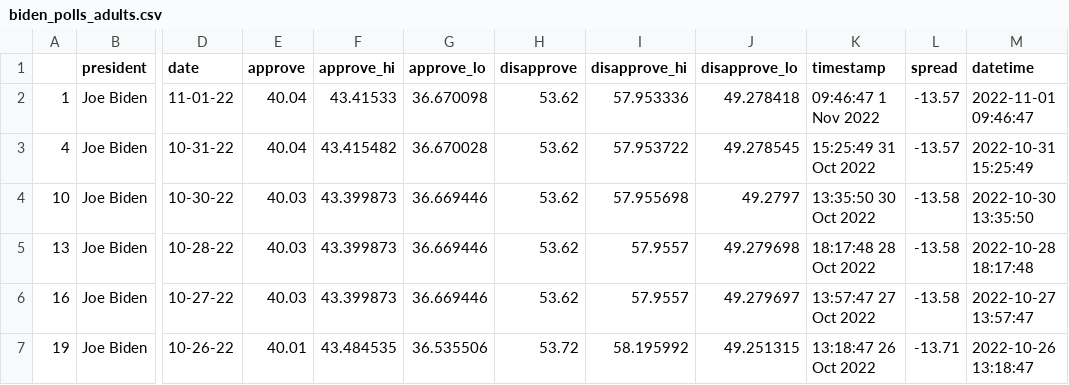
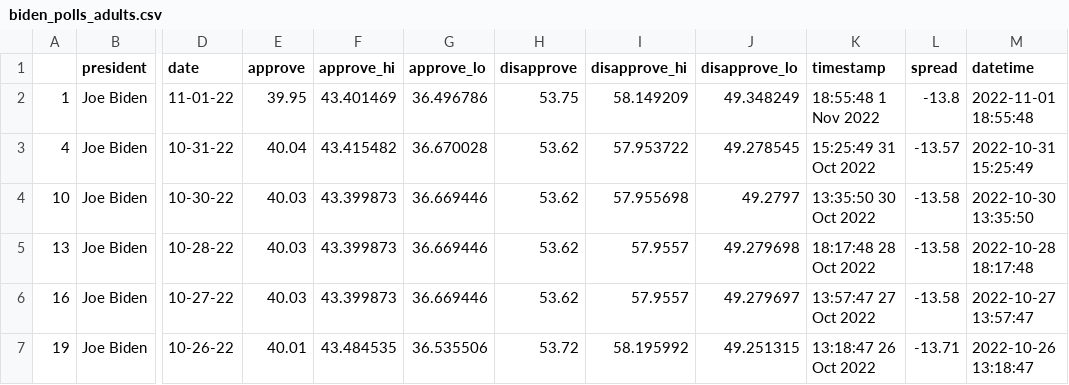
Before and after one commit to jasonchuanet/jour561-auto-scraper-demo, a CSV file: data/processed/biden_polls_adults.csv, drawn as a sheet; only a part is shown, gaps mark what is left out; the diff names each change by its address in the sheet, - before the commit and + after, or states it on an @@ line.

```diff
--- a/data/processed/biden_polls_adults.csv
+++ b/data/processed/biden_polls_adults.csv
-E2 (approve): 40.04
+E2 (approve): 39.95
-F2 (approve_hi): 43.41533
+F2 (approve_hi): 43.401469
-G2 (approve_lo): 36.670098
+G2 (approve_lo): 36.496786
-H2 (disapprove): 53.62
+H2 (disapprove): 53.75
-I2 (disapprove_hi): 57.953336
+I2 (disapprove_hi): 58.149209
-J2 (disapprove_lo): 49.278418
+J2 (disapprove_lo): 49.348249
-K2 (timestamp): 09:46:47 1 Nov 2022
+K2 (timestamp): 18:55:48 1 Nov 2022
-L2 (spread): -13.57
+L2 (spread): -13.8
-M2 (datetime): 2022-11-01 09:46:47
+M2 (datetime): 2022-11-01 18:55:48
```
